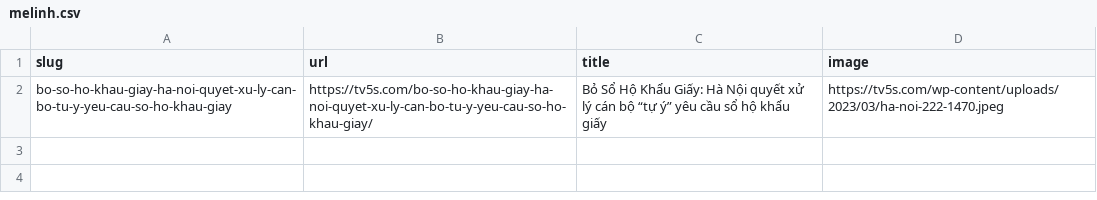
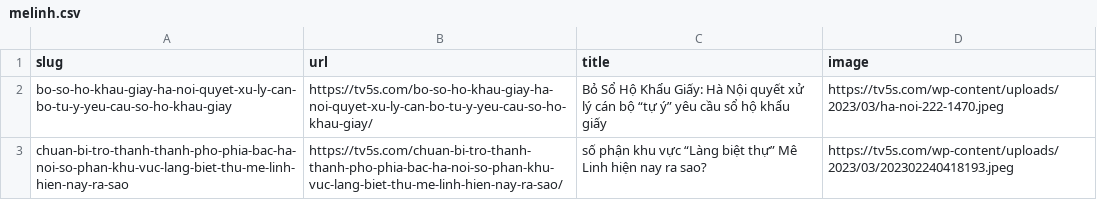
Before and after one commit to huongthuphanvloger/melinh, a CSV file: melinh.csv, drawn as a sheet; the diff names each change by its address in the sheet, - before the commit and + after, or states it on an @@ line.

Commit message:
Add files via upload

```diff
--- a/melinh.csv
+++ b/melinh.csv
+row 3: chuan-bi-tro-thanh-thanh-pho-phia-bac-ha-noi-so-phan-khu-vuc-lang-biet-thu-me-linh-hien-nay-ra-sao | https://tv5s.com/chuan-bi-tro-thanh-thanh-pho-phia-bac-ha-noi-so-phan-khu-vuc-lang-biet-thu-me-linh-hien-nay-ra-sao/ | số phận khu vực “Làng biệt thự” Mê Linh hiện nay ra sao? | https://tv5s.com/wp-content/uploads/2023/03/202302240418193.jpeg
```
